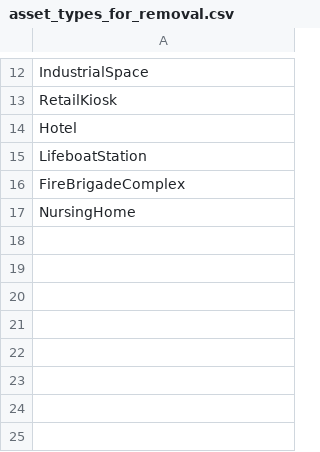
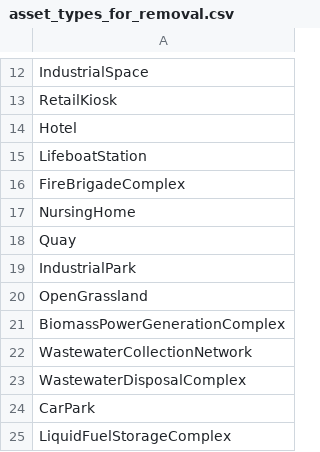
Before and after one commit to National-Digital-Twin/VISTA, a CSV file: frontend/dev/data_removal_resources/asset_types_for_removal.csv, drawn as a sheet; only a part is shown, gaps mark what is left out.

Commit message:
feat(DPAV-1399): add more OS NGD live assets
- Fixed linter errors

```diff
--- a/frontend/dev/data_removal_resources/asset_types_for_removal.csv
+++ b/frontend/dev/data_removal_resources/asset_types_for_removal.csv
@@ -17 +17,9 @@ FireBrigadeComplex
 NursingHome
+Quay
+IndustrialPark
+OpenGrassland
+BiomassPowerGenerationComplex
+WastewaterCollectionNetwork
+WastewaterDisposalComplex
+CarPark
+LiquidFuelStorageComplex
```
Also changed, not shown: 11 other files.
